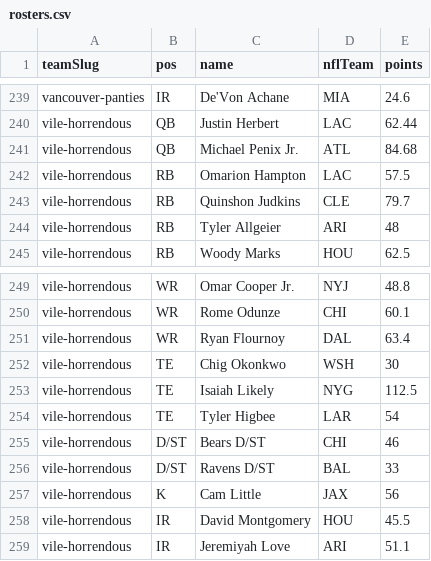
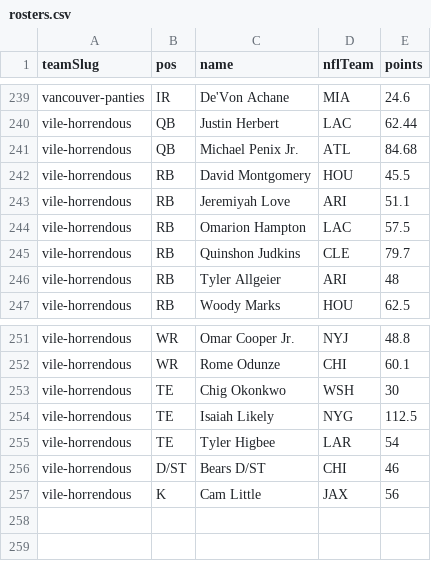
Before and after one commit to Scav-game/MakeFantasyGreatAgain, a CSV file: data/rosters.csv, drawn as a sheet; only a part is shown, gaps mark what is left out.

Commit message:
Auto-sync rosters from ESPN 2026-11-01

```diff
--- a/data/rosters.csv
+++ b/data/rosters.csv
@@ -241,2 +241,4 @@ vile-horrendous,QB,Justin Herbert,LAC,62.44
 vile-horrendous,QB,Michael Penix Jr.,ATL,84.68
+vile-horrendous,RB,David Montgomery,HOU,45.5
+vile-horrendous,RB,Jeremiyah Love,ARI,51.1
 vile-horrendous,RB,Omarion Hampton,LAC,57.5
@@ -250,3 +252,2 @@ vile-horrendous,WR,Omar Cooper Jr.,NYJ,48.8
 vile-horrendous,WR,Rome Odunze,CHI,60.1
-vile-horrendous,WR,Ryan Flournoy,DAL,63.4
 vile-horrendous,TE,Chig Okonkwo,WSH,30
@@ -255,5 +256,2 @@ vile-horrendous,TE,Tyler Higbee,LAR,54
 vile-horrendous,D/ST,Bears D/ST,CHI,46
-vile-horrendous,D/ST,Ravens D/ST,BAL,33
 vile-horrendous,K,Cam Little,JAX,56
-vile-horrendous,IR,David Montgomery,HOU,45.5
-vile-horrendous,IR,Jeremiyah Love,ARI,51.1
```
Also changed, not shown: 1 other file.
